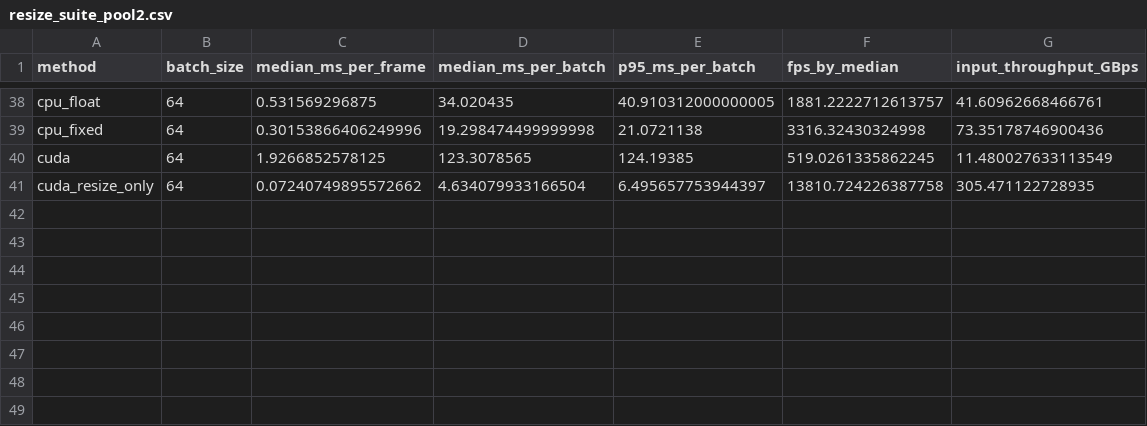
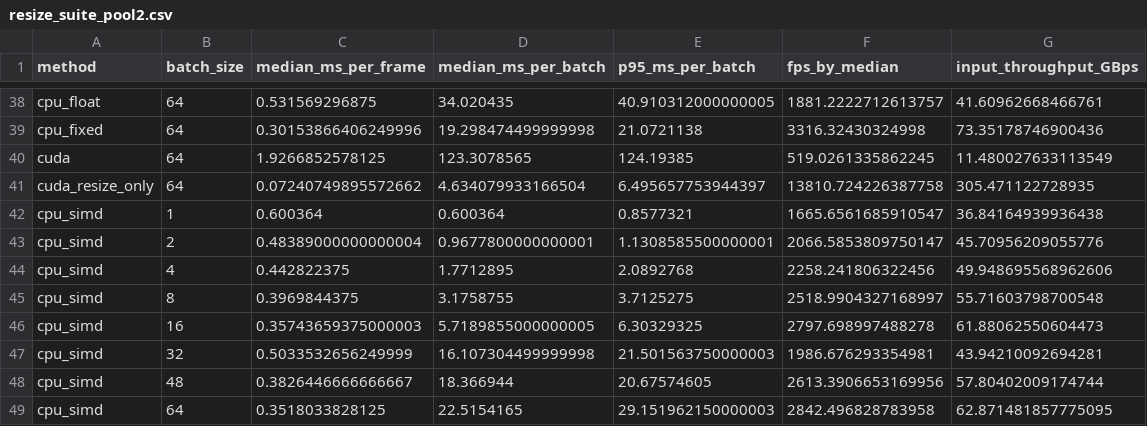
Before and after one commit to Jiahe1008/FastResize, a CSV file: results_cpu/resize_suite_pool2.csv, drawn as a sheet; only a part is shown, gaps mark what is left out; the diff names each change by its address in the sheet, - before the commit and + after, or states it on an @@ line.

```diff
--- a/results_cpu/resize_suite_pool2.csv
+++ b/results_cpu/resize_suite_pool2.csv
+row 42: cpu_simd | 1 | 0.600364 | 0.600364 | 0.8577321 | 1665.6561685910547 | 36.84164939936438
+row 43: cpu_simd | 2 | 0.48389000000000004 | 0.9677800000000001 | 1.1308585500000001 | 2066.5853809750147 | 45.70956209055776
+row 44: cpu_simd | 4 | 0.442822375 | 1.7712895 | 2.0892768 | 2258.241806322456 | 49.948695568962606
+row 45: cpu_simd | 8 | 0.3969844375 | 3.1758755 | 3.7125275 | 2518.9904327168997 | 55.71603798700548
+row 46: cpu_simd | 16 | 0.35743659375000003 | 5.7189855000000005 | 6.30329325 | 2797.698997488278 | 61.88062550604473
+row 47: cpu_simd | 32 | 0.5033532656249999 | 16.107304499999998 | 21.501563750000003 | 1986.676293354981 | 43.94210092694281
+row 48: cpu_simd | 48 | 0.3826446666666667 | 18.366944 | 20.67574605 | 2613.3906653169956 | 57.80402009174744
+row 49: cpu_simd | 64 | 0.3518033828125 | 22.5154165 | 29.151962150000003 | 2842.496828783958 | 62.871481857775095
```
Also changed, not shown: 13 other files.
